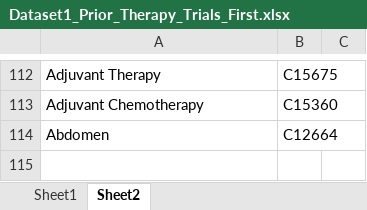
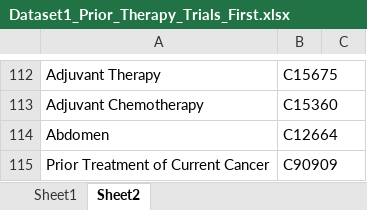
Before and after one commit to UTC-SCAL/ClinicalTrialChallenge, an Excel workbook: SMC Challenge 6/eligibility criteria/Dataset1_Prior_Therapy_Trials_First.xlsx, sheet Sheet2, drawn as a sheet; only a part is shown, gaps mark what is left out; values as stored, in another font and other column widths than the file's, no borders; the diff names each change by its address in the sheet, - before the commit and + after, or states it on an @@ line.

```diff
--- a/SMC Challenge 6/eligibility criteria/Dataset1_Prior_Therapy_Trials_First.xlsx (sheet Sheet2)
+++ b/SMC Challenge 6/eligibility criteria/Dataset1_Prior_Therapy_Trials_First.xlsx (sheet Sheet2)
+row 115: Prior Treatment of Current Cancer | C90909
```
Also changed, not shown: sheet Sheet1, SMC Challenge 6/eligibility criteria/Dataset1_Platelets_Trials_First.xlsx, 8 other files.
